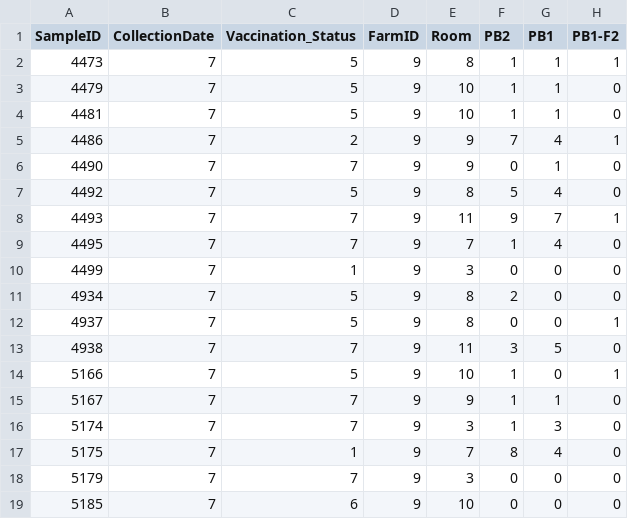
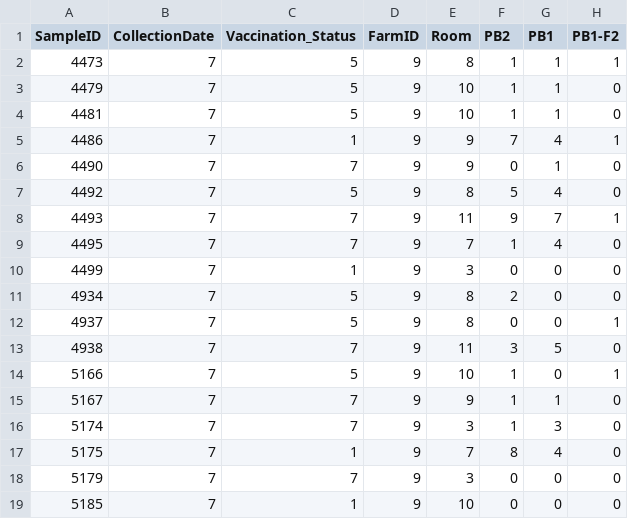
Before and after one commit to TorremorellLabUMN/Swine-IAV-within-host-evolution, a CSV file: Script/Permutation_test/Amino_acid/Import_files/SNP_H1_protein.csv, drawn as a sheet; only a part is shown; the diff names each change by its address in the sheet, - before the commit and + after, or states it on an @@ line.

Commit message:
update permutation script

```diff
--- a/Script/Permutation_test/Amino_acid/Import_files/SNP_H1_protein.csv
+++ b/Script/Permutation_test/Amino_acid/Import_files/SNP_H1_protein.csv
-C5 (Vaccination_Status): 2
+C5 (Vaccination_Status): 1
-C19 (Vaccination_Status): 6
+C19 (Vaccination_Status): 1
```
Also changed, not shown: Script/Permutation_test/Amino_acid/Import_files/SNP_H3_protein.csv, 7 other files.
